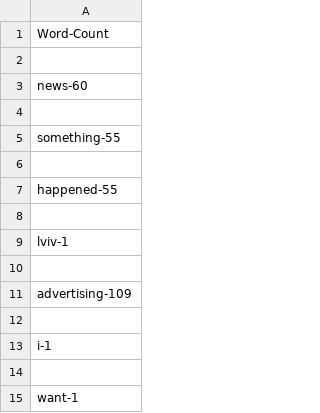
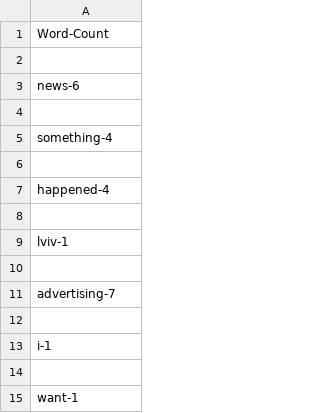
Before and after one commit to shulgakate/HW, a CSV file: Word_count.csv, drawn as a sheet; only a part is shown; the diff covers the shown part only.

```diff
--- a/Word_count.csv
+++ b/Word_count.csv
@@ -2,7 +2,7 @@ Word-Count
 
-news-60
+news-6
 
-something-55
+something-4
 
-happened-55
+happened-4
 
@@ -10,3 +10,3 @@ lviv-1
 
-advertising-109
+advertising-7
 
```
Also changed, not shown: 30 removed rows and 23 edited cells elsewhere in this file, Letter count.csv, 8 other files.
